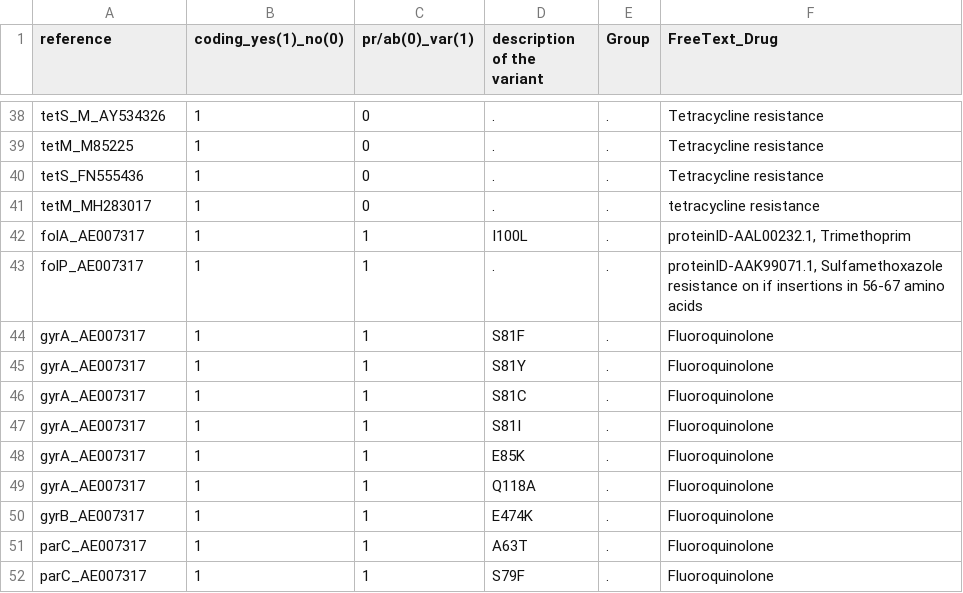
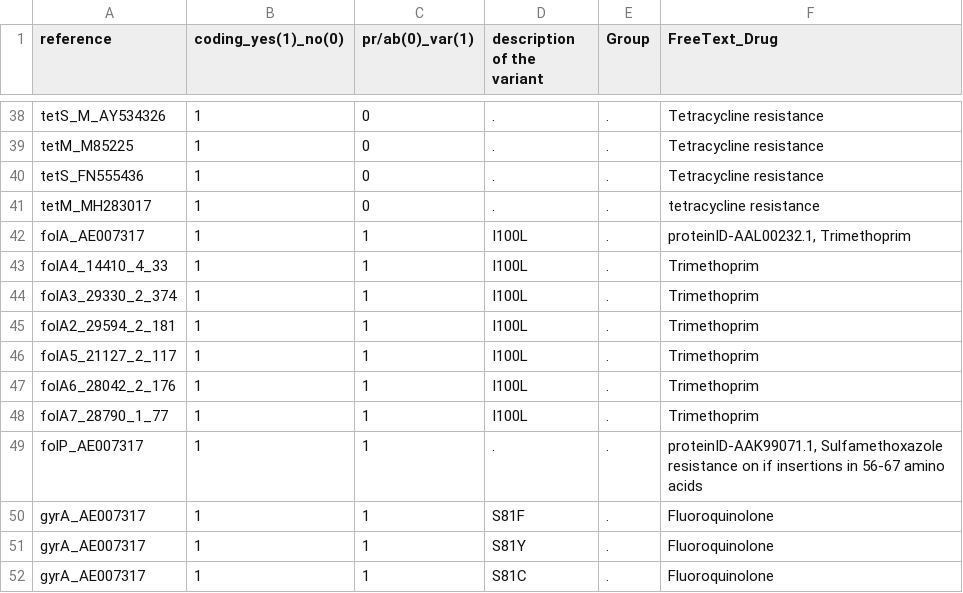
Before and after one commit to kumarnaren/resistanceDatabase, a TSV file: metadata.tsv, drawn as a sheet; only a part is shown, gaps mark what is left out; the shorter side is filled out with more unchanged rows.

```diff
--- a/metadata.tsv
+++ b/metadata.tsv
@@ -42,2 +42,8 @@ tetM_MH283017	1	0	.	.	tetracycline resistance
 folA_AE007317	1	1	I100L	.	"proteinID-AAL00232.1, Trimethoprim"
+folA4_14410_4_33	1	1	I100L	.	Trimethoprim
+folA3_29330_2_374	1	1	I100L	.	Trimethoprim
+folA2_29594_2_181	1	1	I100L	.	Trimethoprim
+folA5_21127_2_117	1	1	I100L	.	Trimethoprim
+folA6_28042_2_176	1	1	I100L	.	Trimethoprim
+folA7_28790_1_77	1	1	I100L	.	Trimethoprim
 folP_AE007317	1	1	.	.	"proteinID-AAK99071.1, Sulfamethoxazole resistance on if insertions in 56-67 amino acids"
```
Also changed, not shown: metadata_references.tsv, 1 other file.
